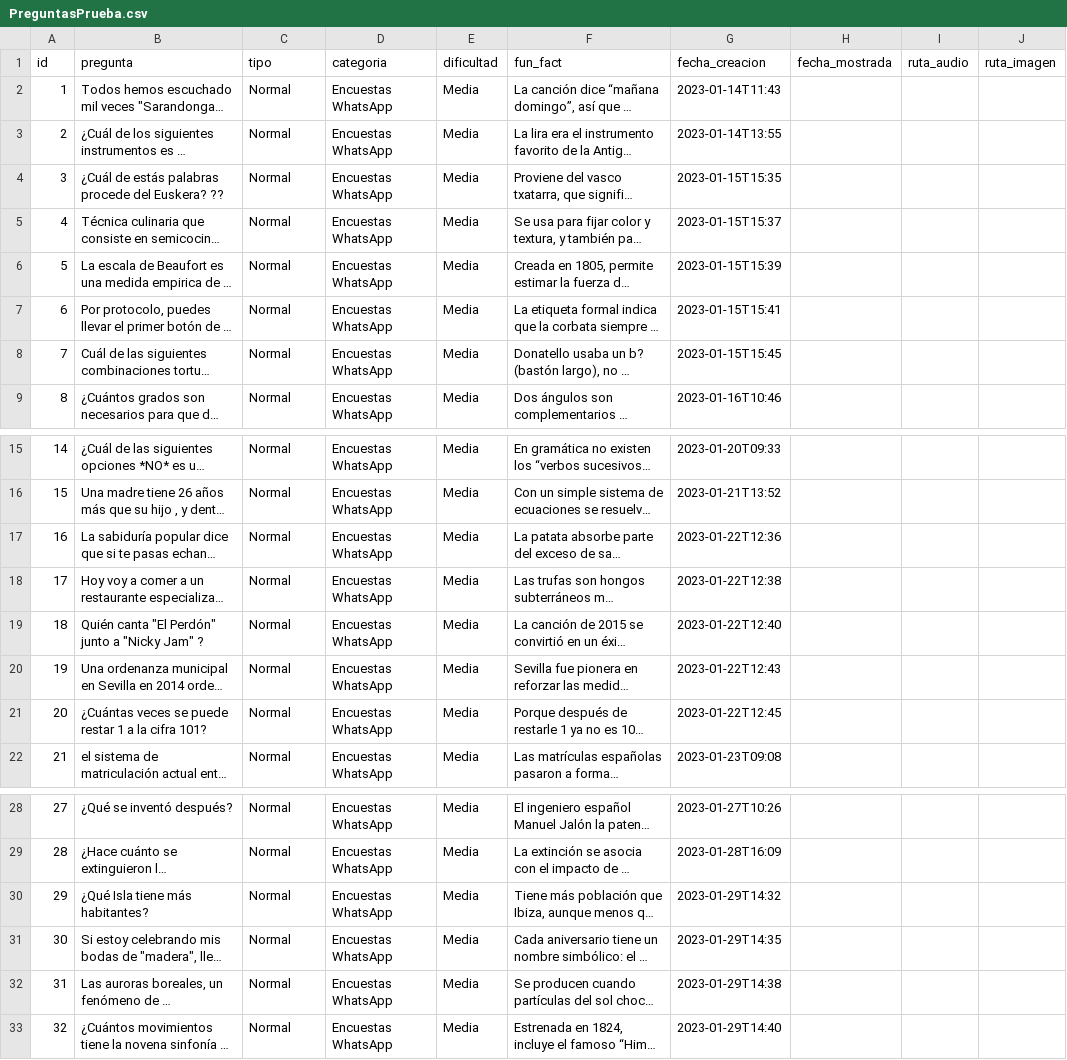
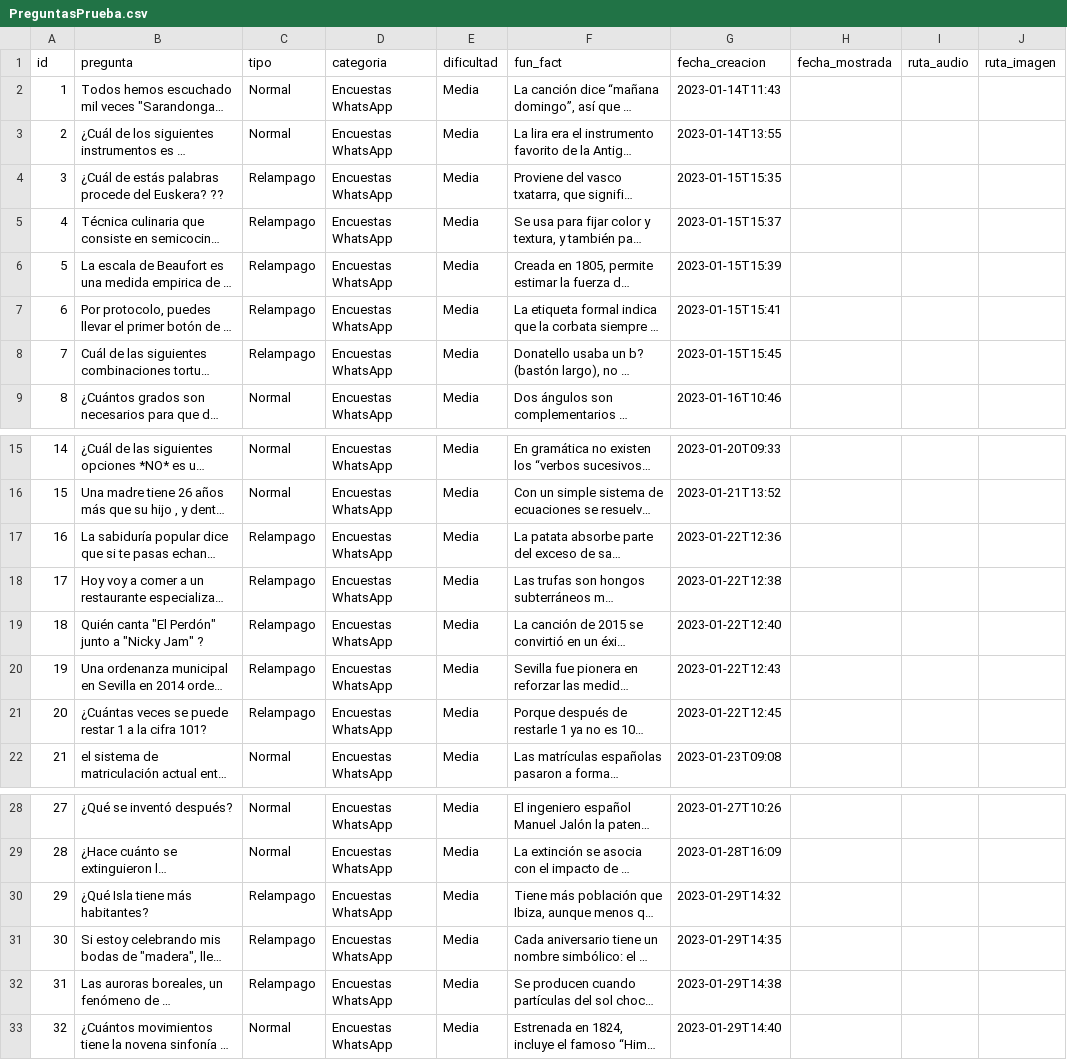
Before and after one commit to atencionpregunta/AtencionPregunta, a CSV file: PreguntasPrueba.csv, drawn as a sheet; only a part is shown, gaps mark what is left out; long unchanged cells end in …; the diff names each change by its address in the sheet, - before the commit and + after, or states it on an @@ line.

```diff
--- a/PreguntasPrueba.csv
+++ b/PreguntasPrueba.csv
-C4:C8 (tipo): Normal
+C4:C8 (tipo): Relampago
-C17:C21 (tipo): Normal
+C17:C21 (tipo): Relampago
-C30:C32 (tipo): Normal
+C30:C32 (tipo): Relampago
```
Also changed, not shown: RespuestasPrueba.csv, 17 other files.
